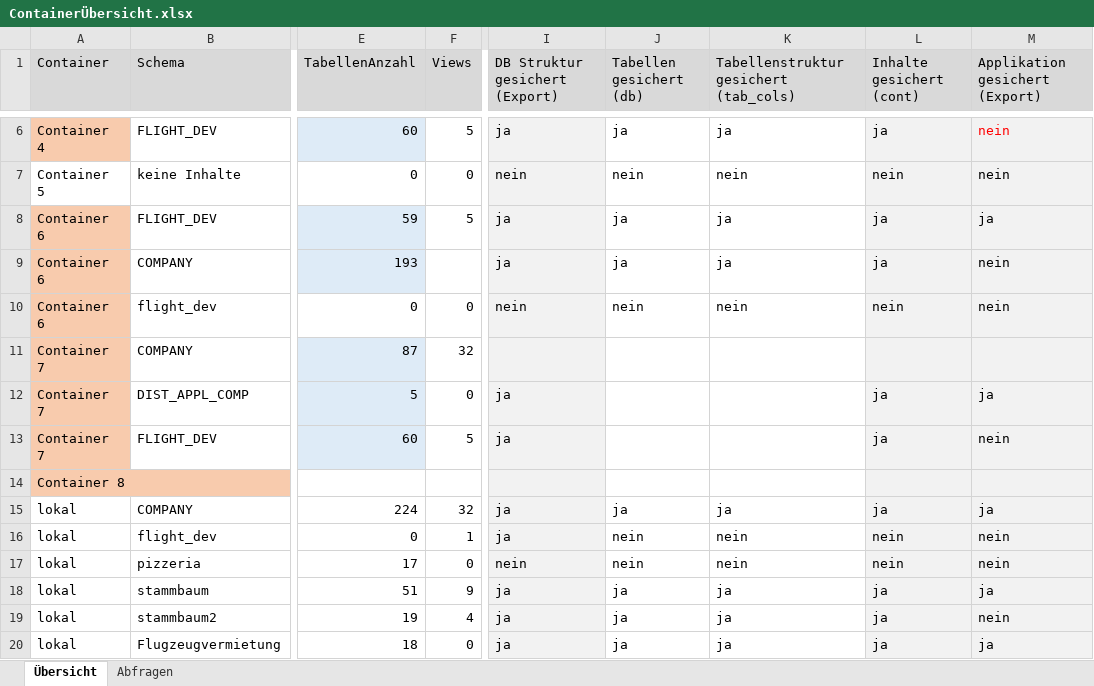
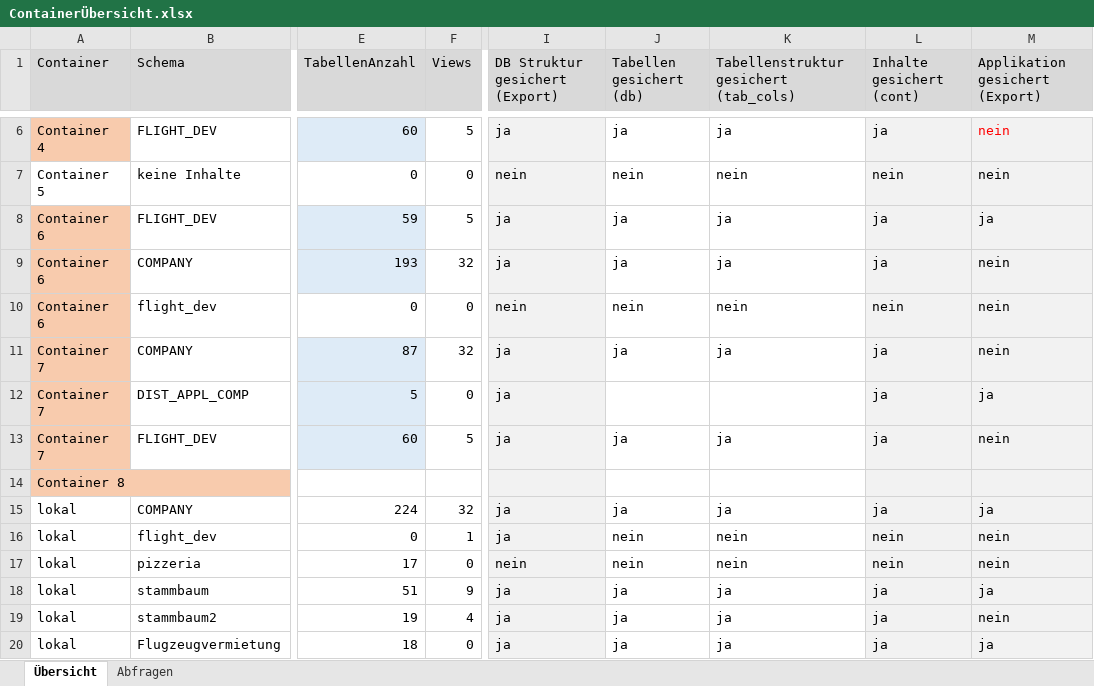
Before and after one commit to anneri51/ContainerSave, an Excel workbook: 20190519/ContainerÜbersicht.xlsx, sheet Übersicht, drawn as a sheet; only a part is shown, gaps mark what is left out; values as stored, in another font and other column widths than the file's, no borders; the diff names each change by its address in the sheet, - before the commit and + after, or states it on an @@ line.

```diff
--- a/20190519/ContainerÜbersicht.xlsx (sheet Übersicht)
+++ b/20190519/ContainerÜbersicht.xlsx (sheet Übersicht)
-F9 (Views): (empty)
+F9 (Views): 32
-I11 (DB Struktur gesichert (Export)): (empty)
+I11 (DB Struktur gesichert (Export)): ja
-J11 (Tabellen gesichert (db)): (empty)
+J11 (Tabellen gesichert (db)): ja
-K11: (empty)
+K11: ja
-L11 (Inhalte gesichert (cont)): (empty)
+L11 (Inhalte gesichert (cont)): ja
-M11 (Applikation gesichert (Export)): (empty)
+M11 (Applikation gesichert (Export)): nein
-J13 (Tabellen gesichert (db)): (empty)
+J13 (Tabellen gesichert (db)): ja
-K13: (empty)
+K13: ja
```
Also changed, not shown: 20190519/Container7/Datenübersicht.xlsx.
